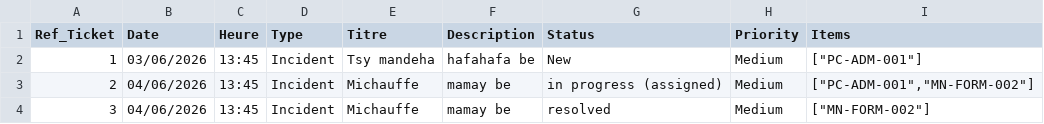
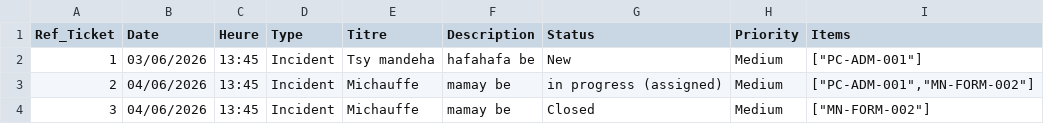
Before and after one commit to BlessedRamaroson777/glpi-parc-informatique-react, a CSV file: docs/import/Import-data-juin-26 - Feuille 2.csv, drawn as a sheet.

Commit message:
Ajout de valeur qar defaut francais de ticket status

```diff
--- a/docs/import/Import-data-juin-26 - Feuille 2.csv
+++ b/docs/import/Import-data-juin-26 - Feuille 2.csv
@@ -3,2 +3,2 @@ Ref_Ticket,Date,Heure,Type,Titre,Description,Status,Priority,Items
 2,04/06/2026,13:45,Incident,Michauffe,mamay be,in progress (assigned),Medium,"[""PC-ADM-001"",""MN-FORM-002""]"
-3,04/06/2026,13:45,Incident,Michauffe,mamay be,resolved,Medium,"[""MN-FORM-002""]"
+3,04/06/2026,13:45,Incident,Michauffe,mamay be,Closed,Medium,"[""MN-FORM-002""]"
```
Also changed, not shown: 2 other files.
